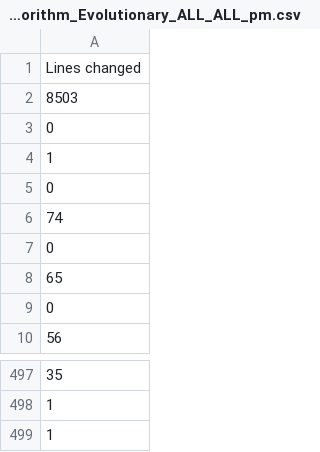
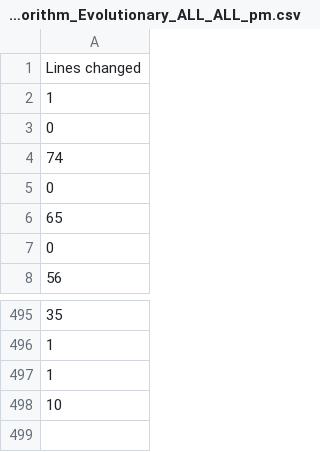
Before and after one commit to JJ/literaturame, a CSV file: data/lines_Algorithm-Evolutionary_lib_Algorithm_ALL_pm_lib_Algorithm_Evolutionary_ALL_pm_lib_Algorithm_Evolutionary_ALL_ALL_pm.csv, drawn as a sheet; only a part is shown, gaps mark what is left out.

```diff
--- a/data/lines_Algorithm-Evolutionary_lib_Algorithm_ALL_pm_lib_Algorithm_Evolutionary_ALL_pm_lib_Algorithm_Evolutionary_ALL_ALL_pm.csv
+++ b/data/lines_Algorithm-Evolutionary_lib_Algorithm_ALL_pm_lib_Algorithm_Evolutionary_ALL_pm_lib_Algorithm_Evolutionary_ALL_ALL_pm.csv
@@ -1,4 +1,2 @@
 Lines changed
-8503
-0
 1
@@ -499 +497,2 @@ Lines changed
 1
+10
```
Also changed, not shown: 1 other file.
